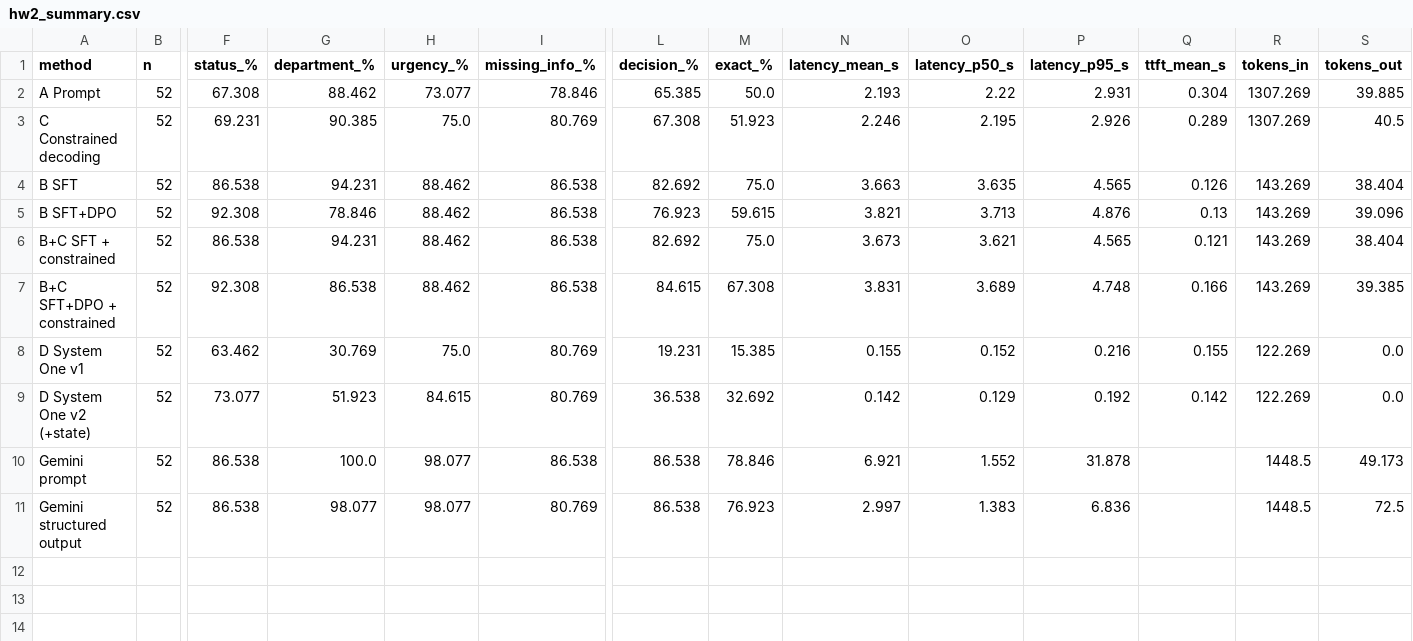
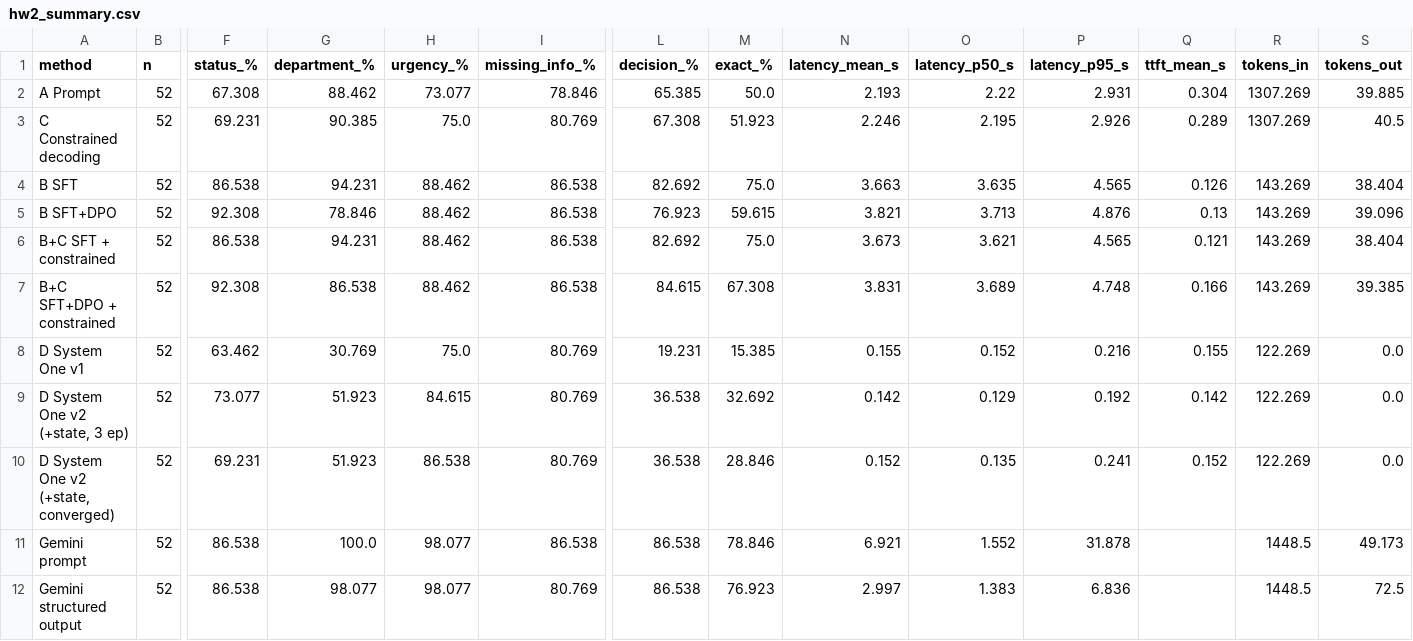
Before and after one commit to MengArthur/MMIP, a CSV file: HW07/Output/hw2_summary.csv, drawn as a sheet; only a part is shown, gaps mark what is left out; rows hold the shown columns only; the diff names each change by its address in the sheet, - before the commit and + after, or states it on an @@ line.

```diff
--- a/HW07/Output/hw2_summary.csv
+++ b/HW07/Output/hw2_summary.csv
-A9 (method): D System One v2 (+state)
+A9 (method): D System One v2 (+state, 3 ep)
+row 10: D System One v2 (+state, converged) | 52 | 69.231 | 51.923 | 86.538 | 80.769 | 36.538 | 28.846 | 0.152 | 0.135 | 0.241 | 0.152 | 122.269 | 0.0
```
Also changed, not shown: HW07/Output/hw2_by_category.csv, 24 other files.
